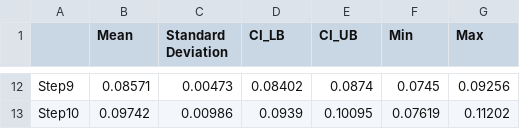
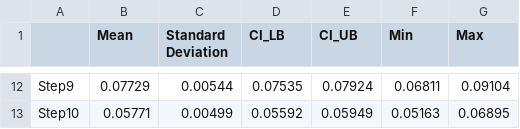
Before and after one commit to sydney-machine-learning/deeplearning_timeseries, a CSV file: FNN/Results/Lazer/MODEL_CNN/OverallAnalysis.csv, drawn as a sheet; only a part is shown, gaps mark what is left out; the diff covers the shown part only; the diff names each change by its address in the sheet, - before the commit and + after, or states it on an @@ line.

```diff
--- a/FNN/Results/Lazer/MODEL_CNN/OverallAnalysis.csv
+++ b/FNN/Results/Lazer/MODEL_CNN/OverallAnalysis.csv
-B12 (Mean): 0.08571
+B12 (Mean): 0.07729
-C12 (Standard Deviation): 0.00473
+C12 (Standard Deviation): 0.00544
-D12 (CI_LB): 0.08402
+D12 (CI_LB): 0.07535
-E12 (CI_UB): 0.0874
+E12 (CI_UB): 0.07924
-F12 (Min): 0.0745
+F12 (Min): 0.06811
-G12 (Max): 0.09256
+G12 (Max): 0.09104
-B13 (Mean): 0.09742
+B13 (Mean): 0.05771
-C13 (Standard Deviation): 0.00986
+C13 (Standard Deviation): 0.00499
-D13 (CI_LB): 0.0939
+D13 (CI_LB): 0.05592
-E13 (CI_UB): 0.10095
+E13 (CI_UB): 0.05949
-F13 (Min): 0.07619
+F13 (Min): 0.05163
-G13 (Max): 0.11202
+G13 (Max): 0.06895
```
Also changed, not shown: 60 edited cells elsewhere in this file, FNN/Results/Lazer/MODEL_CNN/ExpAnalysis.csv, 12 other files.
